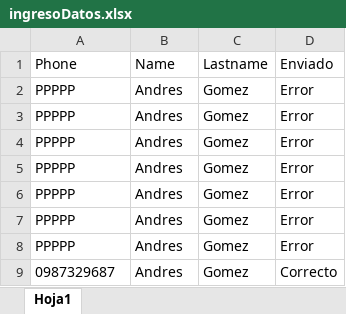
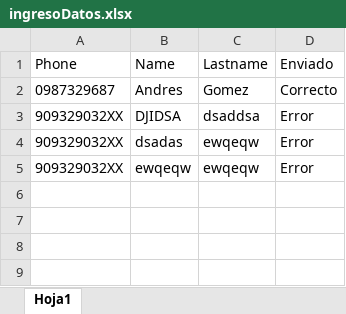
Before and after one commit to andresngm2010/api-whatsapp-ts-main, an Excel workbook: src/files/ingresoDatos.xlsx, sheet Hoja1, drawn as a sheet; values as stored, in another font and other column widths than the file's, no borders; removed rows and columns are numbered as before the commit, all else as after; the diff names each change by its address in the sheet, - before the commit and + after, or states it on an @@ line.

```diff
--- a/src/files/ingresoDatos.xlsx (sheet Hoja1)
+++ b/src/files/ingresoDatos.xlsx (sheet Hoja1)
-row 2: PPPPP | Andres | Gomez | Error
-row 3: PPPPP | Andres | Gomez | Error
-row 4: PPPPP | Andres | Gomez | Error
-row 5: PPPPP | Andres | Gomez | Error
-row 6: PPPPP | Andres | Gomez | Error
-row 7: PPPPP | Andres | Gomez | Error
-row 8: PPPPP | Andres | Gomez | Error
+row 3: 909329032XX | DJIDSA | dsaddsa | Error
+row 4: 909329032XX | dsadas | ewqeqw | Error
+row 5: 909329032XX | ewqeqw | ewqeqw | Error
```
Also changed, not shown: src/files/plantillas/campañaIntensamente.xlsx, 1 other file.
